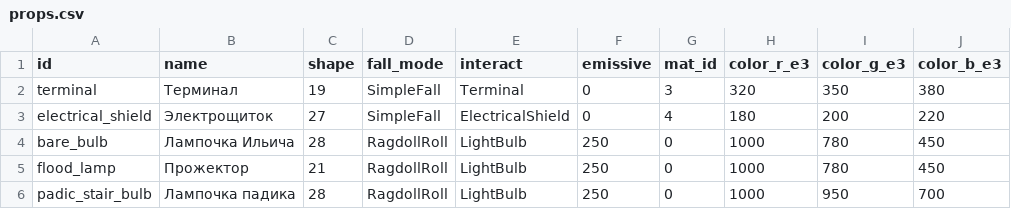
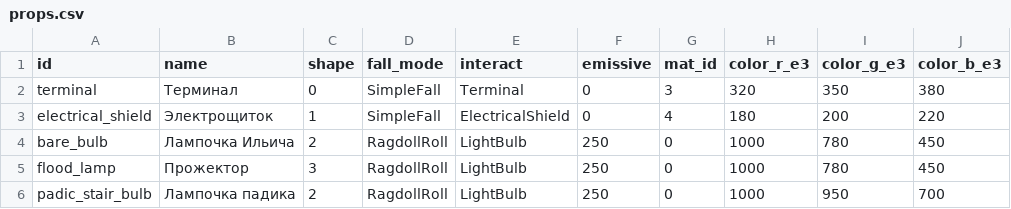
Before and after one commit to Jirnyak/gigahrush2, a CSV file: data/props.csv, drawn as a sheet; only a part is shown; the diff names each change by its address in the sheet, - before the commit and + after, or states it on an @@ line.

```diff
--- a/data/props.csv
+++ b/data/props.csv
-C2 (shape): 19
+C2 (shape): 0
-C3 (shape): 27
+C3 (shape): 1
-C4 (shape): 28
+C4 (shape): 2
-C5 (shape): 21
+C5 (shape): 3
-C6 (shape): 28
+C6 (shape): 2
```
Also changed, not shown: 10 other files.
